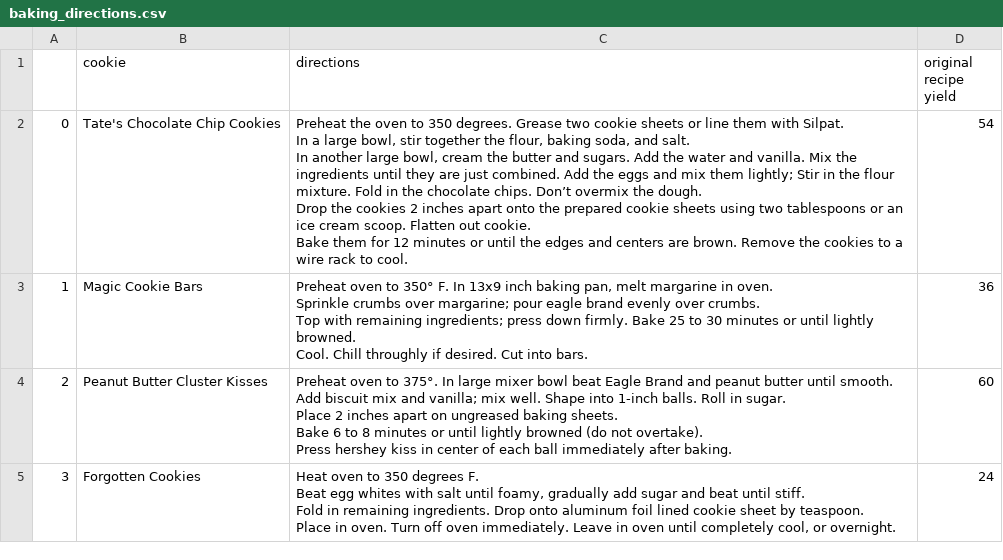
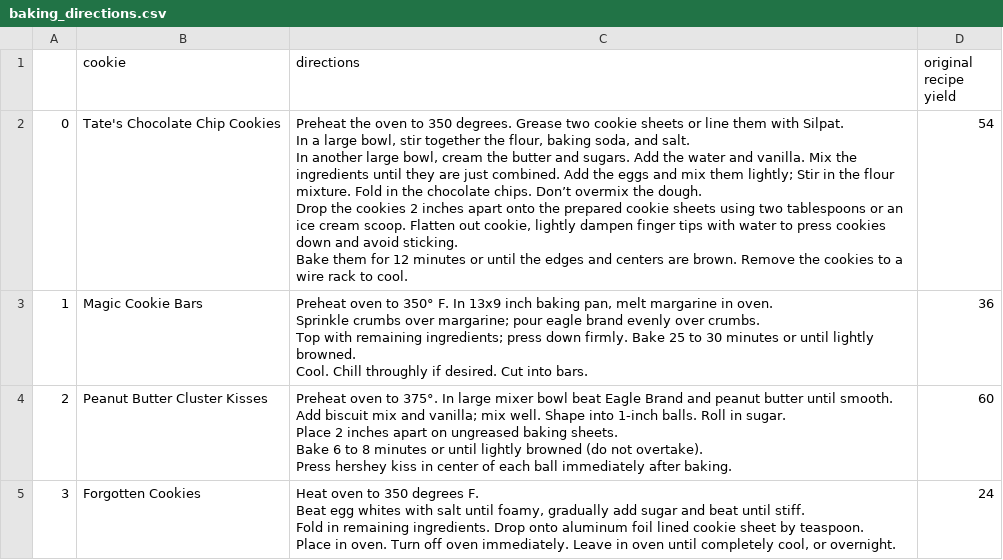
Before and after one commit to billy-doyle/culinary, a CSV file: baking/baking_directions.csv, drawn as a sheet.

Commit message:
fingers

```diff
--- a/baking/baking_directions.csv
+++ b/baking/baking_directions.csv
@@ -1,11 +1,11 @@
 ,cookie,directions,original recipe yield
-0,Tate's Chocolate Chip Cookies,"Preheat the oven to 350 degrees. Grease two cookie sheets or line them with Silpat.
-
-In a large bowl, stir together the flour, baking soda, and salt.
-
-In another large bowl, cream the butter and sugars. Add the water and vanilla. Mix the ingredients until they are just combined. Add the eggs and mix them lightly; Stir in the flour mixture. Fold in the chocolate chips. Don’t overmix the dough.
-
-Drop the cookies 2 inches apart onto the prepared cookie sheets using two tablespoons or an ice cream scoop. Flatten out cookie.
-
-Bake them for 12 minutes or until the edges and centers are brown. Remove the cookies to a wire rack to cool.",54
+0,Tate's Chocolate Chip Cookies,"Preheat the oven to 350 degrees. Grease two cookie sheets or line them with Silpat.
+
+In a large bowl, stir together the flour, baking soda, and salt.
+
+In another large bowl, cream the butter and sugars. Add the water and vanilla. Mix the ingredients until they are just combined. Add the eggs and mix them lightly; Stir in the flour mixture. Fold in the chocolate chips. Don’t overmix the dough.
+
+Drop the cookies 2 inches apart onto the prepared cookie sheets using two tablespoons or an ice cream scoop. Flatten out cookie, lightly dampen finger tips with water to press cookies down and avoid sticking.
+
+Bake them for 12 minutes or until the edges and centers are brown. Remove the cookies to a wire rack to cool.",54
 1,Magic Cookie Bars,"Preheat oven to 350° F. In 13x9 inch baking pan, melt margarine in oven.
```
Also changed, not shown: 2 other files.
